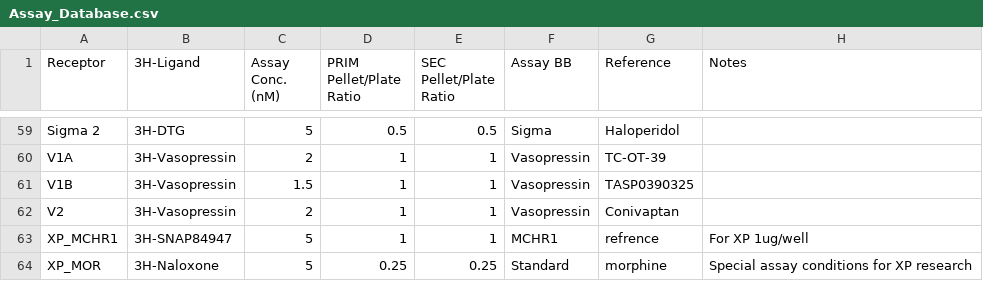
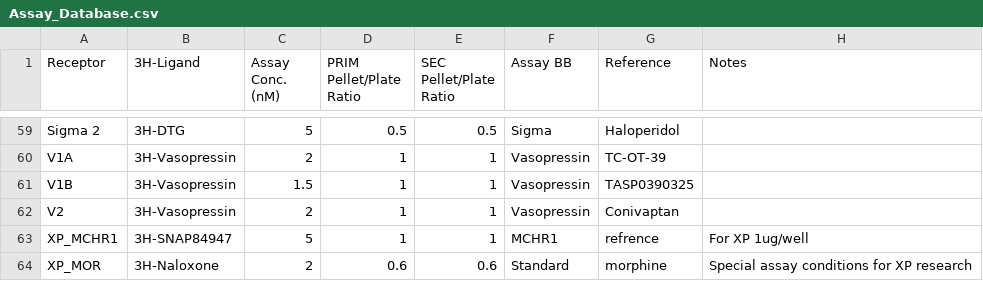
Before and after one commit to Talia-Albert1/PDSP, a CSV file: Python_Scripts/Daily_Radioactivity/data_files/Assay_Database.csv, drawn as a sheet; only a part is shown, gaps mark what is left out.

Commit message:
Updated conditions for XP MOR Secondary Binding

```diff
--- a/Python_Scripts/Daily_Radioactivity/data_files/Assay_Database.csv
+++ b/Python_Scripts/Daily_Radioactivity/data_files/Assay_Database.csv
@@ -63,2 +63,2 @@ V2,3H-Vasopressin,2,1,1,Vasopressin,Conivaptan,
 XP_MCHR1,3H-SNAP84947,5,1,1,MCHR1,refrence,For XP 1ug/well
-XP_MOR,3H-Naloxone,5,0.25,0.25,Standard,morphine,Special assay conditions for XP research
+XP_MOR,3H-Naloxone,2,0.6,0.6,Standard,morphine,Special assay conditions for XP research
```
